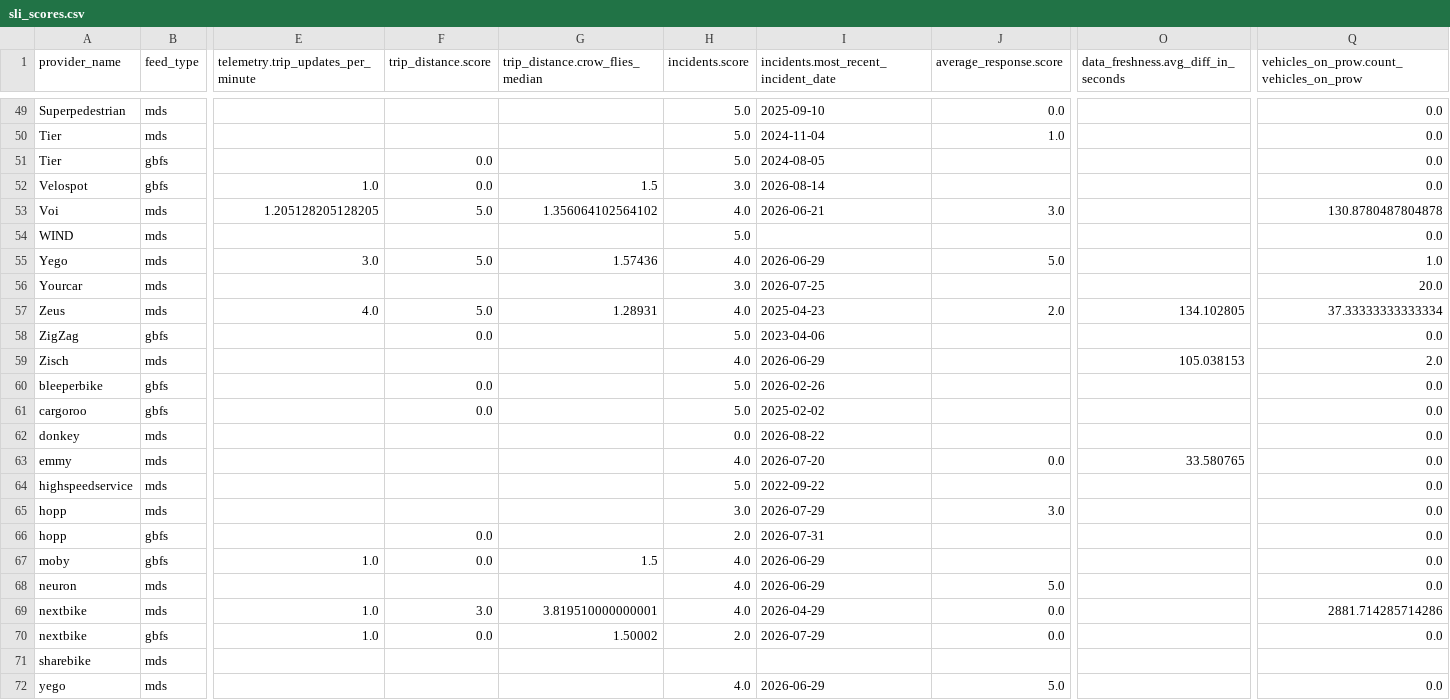
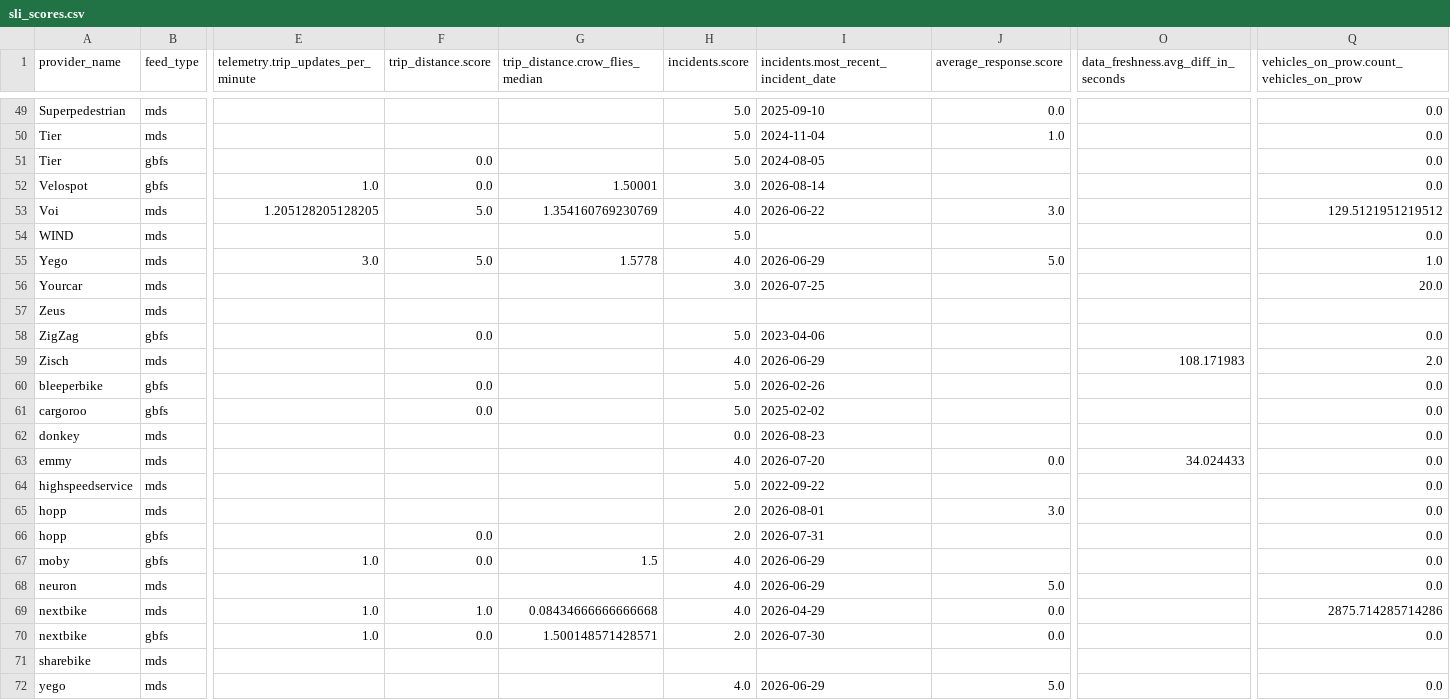
Before and after one commit to vianova-io/sli_feeds, a CSV file: sli_scores.csv, drawn as a sheet; only a part is shown, gaps mark what is left out; removed rows and columns are numbered as before the commit, all else as after; rows hold the shown columns only; the diff covers the shown part only; the diff names each change by its address in the sheet, - before the commit and + after, or states it on an @@ line.

Commit message:
feat: new version of feeds SLI

```diff
--- a/sli_scores.csv
+++ b/sli_scores.csv
-G52 (trip_distance.crow_flies_median): 1.5
+G52 (trip_distance.crow_flies_median): 1.50001
-G53 (trip_distance.crow_flies_median): 1.356064102564102
+G53 (trip_distance.crow_flies_median): 1.354160769230769
-I53: 2026-06-21
+I53: 2026-06-22
-Q53: 130.8780487804878
+Q53: 129.5121951219512
-G55 (trip_distance.crow_flies_median): 1.57436
+G55 (trip_distance.crow_flies_median): 1.5778
-row 57: Zeus | mds | 4.0 | 5.0 | 1.28931 | 4.0 | 2025-04-23 | 2.0 | 134.102805 | 37.33333333333334
+row 57: Zeus | mds
-O59: 105.038153
+O59: 108.171983
-I62: 2026-08-22
+I62: 2026-08-23
-O63: 33.580765
+O63: 34.024433
-H65 (incidents.score): 3.0
+H65 (incidents.score): 2.0
-I65: 2026-07-29
+I65: 2026-08-01
-F69 (trip_distance.score): 3.0
+F69 (trip_distance.score): 1.0
-G69 (trip_distance.crow_flies_median): 3.819510000000001
+G69 (trip_distance.crow_flies_median): 0.08434666666666668
-Q69: 2881.714285714286
+Q69: 2875.714285714286
-G70 (trip_distance.crow_flies_median): 1.50002
+G70 (trip_distance.crow_flies_median): 1.500148571428571
-I70: 2026-07-29
+I70: 2026-07-30
```
Also changed, not shown: 65 edited cells elsewhere in this file, 1 other file.
